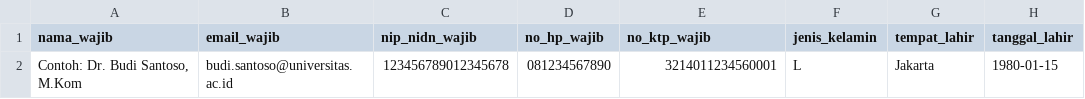
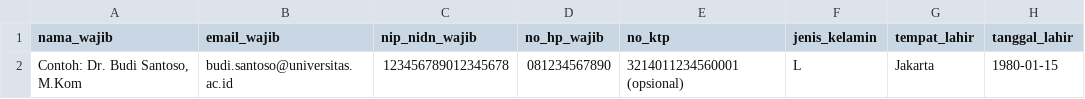
Before and after one commit to kripikindomart/academic-scheduling, a CSV file: public/templates/template-import-dosen.csv, drawn as a sheet; only a part is shown; the diff names each change by its address in the sheet, - before the commit and + after, or states it on an @@ line.

```diff
--- a/public/templates/template-import-dosen.csv
+++ b/public/templates/template-import-dosen.csv
-E1: no_ktp_wajib
+E1: no_ktp
-E2 (no_ktp): 3214011234560001
+E2 (no_ktp): 3214011234560001 (opsional)
```
Also changed, not shown: 2 other files.
